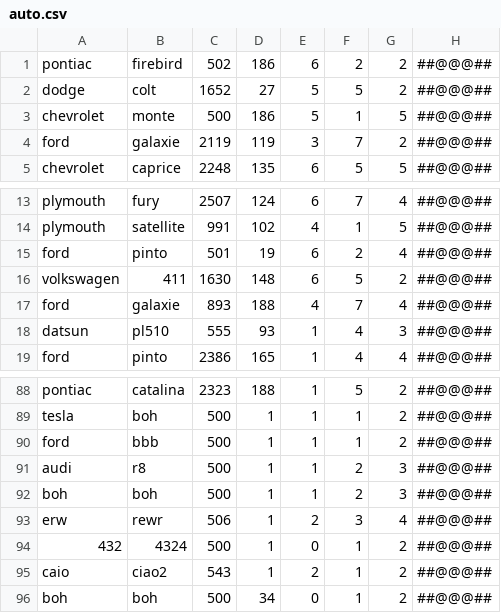
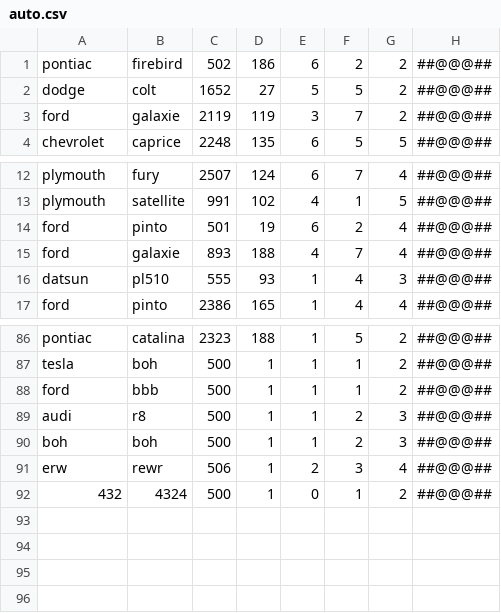
Before and after one commit to Giuseppe5000/ConcessionariaSwing, a CSV file: auto.csv, drawn as a sheet; only a part is shown, gaps mark what is left out.

```diff
--- a/auto.csv
+++ b/auto.csv
@@ -2,3 +2,2 @@ pontiac,firebird,502,186,6,2,2,##@@@##
 dodge,colt,1652,27,5,5,2,##@@@##
-chevrolet,monte,500,186,5,1,5,##@@@##
 ford,galaxie,2119,119,3,7,2,##@@@##
@@ -15,3 +14,2 @@ plymouth,satellite,991,102,4,1,5,##@@@##
 ford,pinto,501,19,6,2,4,##@@@##
-volkswagen,411,1630,148,6,5,2,##@@@##
 ford,galaxie,893,188,4,7,4,##@@@##
@@ -94,3 +92 @@ erw,rewr,506,1,2,3,4,##@@@##
 432,4324,500,1,0,1,2,##@@@##
-caio,ciao2,543,1,2,1,2,##@@@##
-boh,boh,500,34,0,1,2,##@@@##
```
Also changed, not shown: autovendute.csv, 5 other files.
